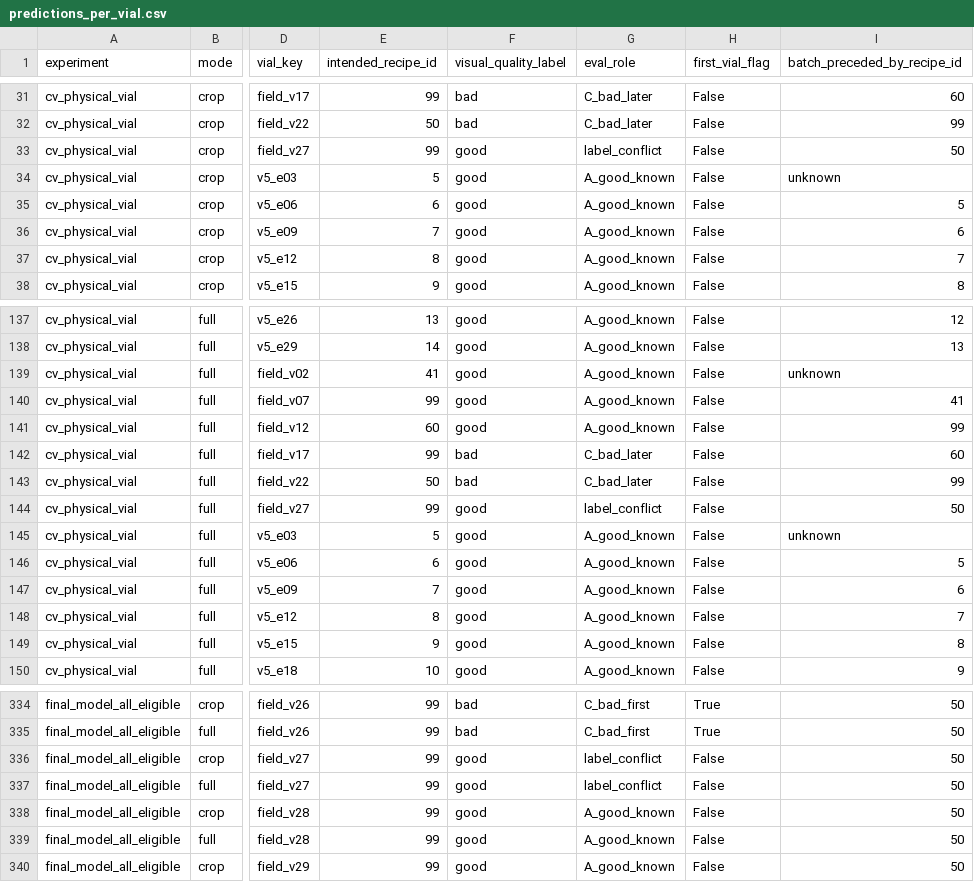
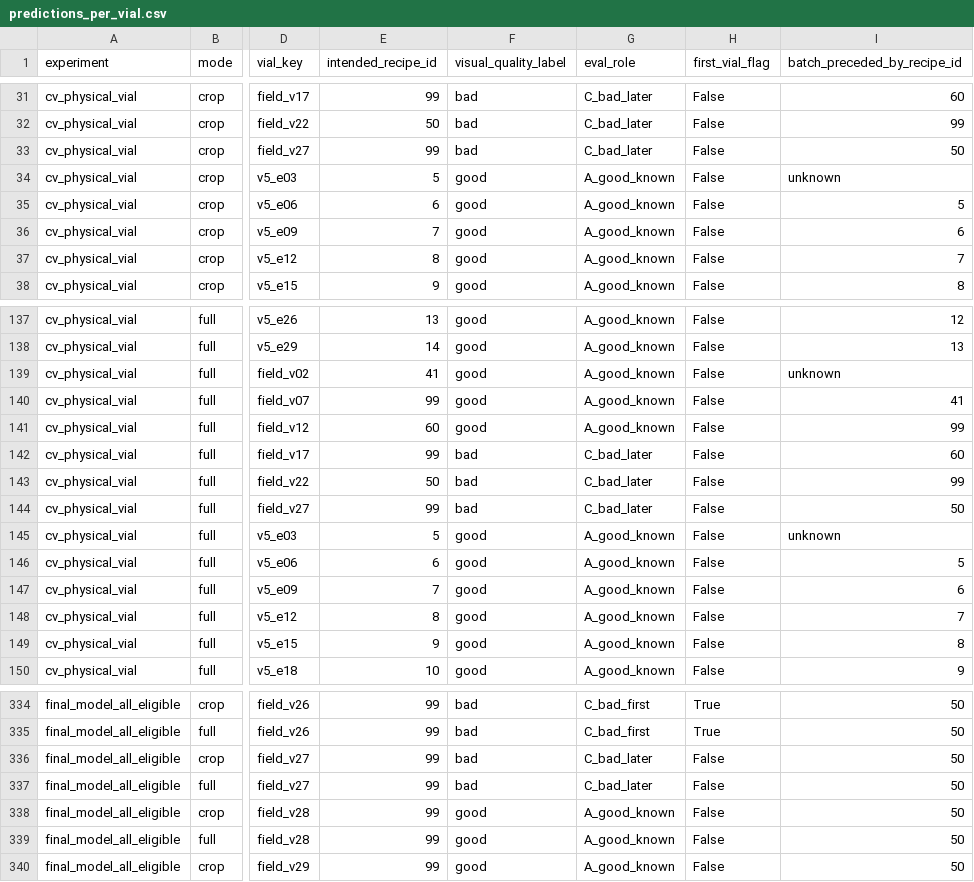
Before and after one commit to ALL-Applied-AI-Network/msoe-ai-club-rockwell-automation-nvidia-hackath-vyflare-9077472263, a CSV file: Training model 2/model2_baseline/outputs/predictions_per_vial.csv, drawn as a sheet; only a part is shown, gaps mark what is left out; the diff names each change by its address in the sheet, - before the commit and + after, or states it on an @@ line.

```diff
--- a/Training model 2/model2_baseline/outputs/predictions_per_vial.csv
+++ b/Training model 2/model2_baseline/outputs/predictions_per_vial.csv
-F33 (visual_quality_label): good
+F33 (visual_quality_label): bad
-G33 (eval_role): label_conflict
+G33 (eval_role): C_bad_later
-F144 (visual_quality_label): good
+F144 (visual_quality_label): bad
-G144 (eval_role): label_conflict
+G144 (eval_role): C_bad_later
-F336:F337 (visual_quality_label): good
+F336:F337 (visual_quality_label): bad
-G336:G337 (eval_role): label_conflict
+G336:G337 (eval_role): C_bad_later
```
Also changed, not shown: Training model 2/model2_baseline/outputs/media_manifest.csv, Training model 2/model2_baseline/outputs/predictions_phone_photos.csv, 10 other files.
